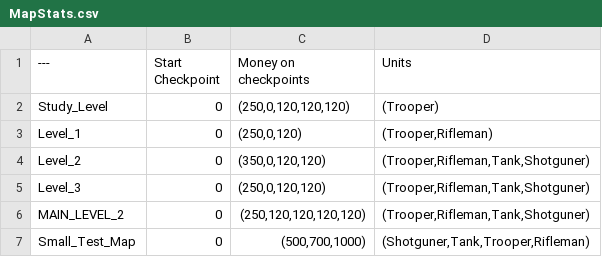
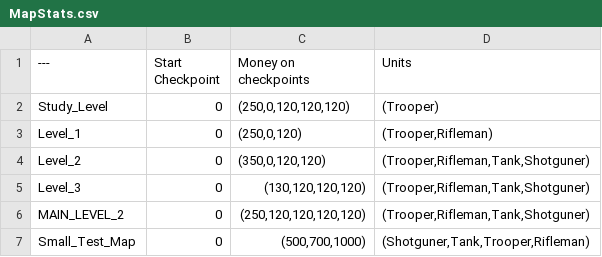
Before and after one commit to SoSi-Entertainment/DDay, a CSV file: MapStats.csv, drawn as a sheet.

```diff
--- a/MapStats.csv
+++ b/MapStats.csv
@@ -4,3 +4,3 @@ Level_1,0,"(250,0,120)","(Trooper,Rifleman)"
 Level_2,0,"(350,0,120,120)","(Trooper,Rifleman,Tank,Shotguner)"
-Level_3,0,"(250,0,120,120)","(Trooper,Rifleman,Tank,Shotguner)"
+Level_3,0,"(130,120,120,120)","(Trooper,Rifleman,Tank,Shotguner)"
 MAIN_LEVEL_2,0,"(250,120,120,120,120)","(Trooper,Rifleman,Tank,Shotguner)"
```
Also changed, not shown: UnitStats.csv, 5 other files.
